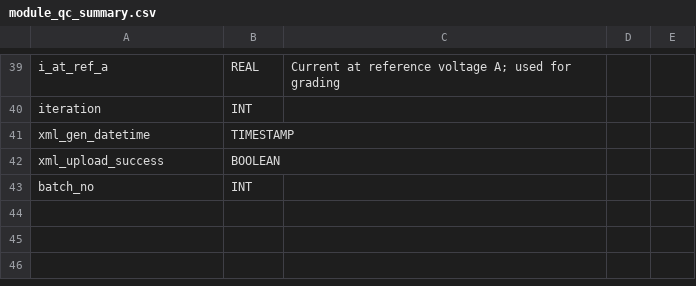
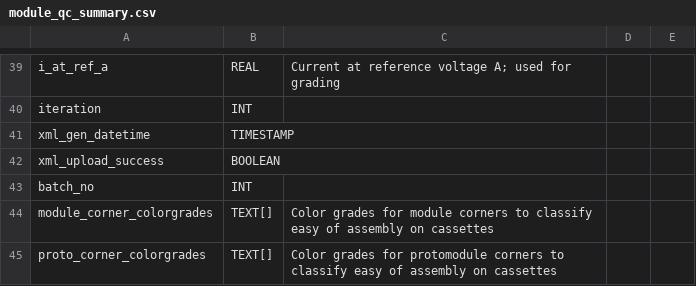
Before and after one commit to cmu-hgc-mac/HGC_DB_postgres, a CSV file: dbase_info/postgres_tables/module_qc_summary.csv, drawn as a sheet; only a part is shown, gaps mark what is left out.

Commit message:
addition of color grade columns

```diff
--- a/dbase_info/postgres_tables/module_qc_summary.csv
+++ b/dbase_info/postgres_tables/module_qc_summary.csv
@@ -43 +43,3 @@ xml_upload_success,BOOLEAN,,,
 batch_no,INT,,,
+module_corner_colorgrades,TEXT[],Color grades for module corners to classify easy of assembly on cassettes,,
+proto_corner_colorgrades,TEXT[],Color grades for protomodule corners to classify easy of assembly on cassettes,,
```
